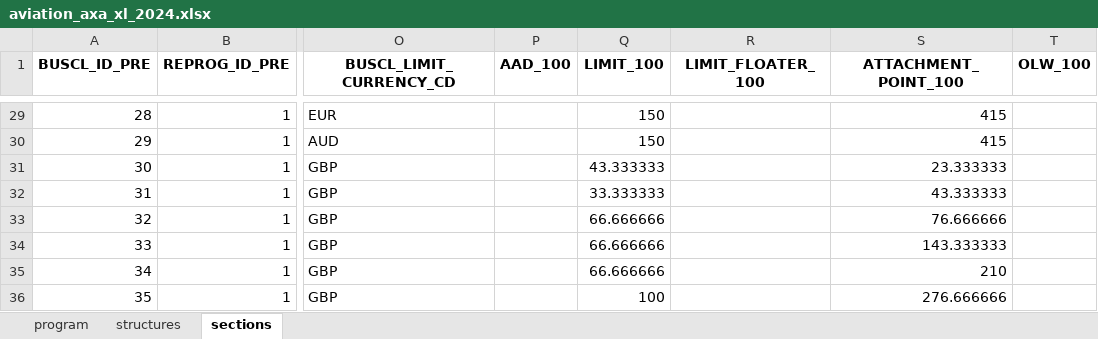
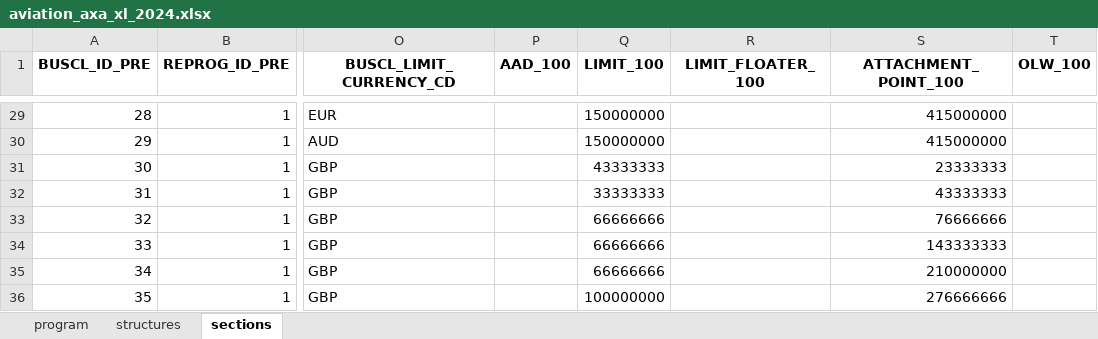
Before and after one commit to abaelde/structure-application, an Excel workbook: examples/programs/aviation_axa_xl_2024.xlsx, sheet sections, drawn as a sheet; only a part is shown, gaps mark what is left out; values as stored, in another font and other column widths than the file's, no borders; the diff covers the shown part only; the diff names each change by its address in the sheet, - before the commit and + after, or states it on an @@ line.

```diff
--- a/examples/programs/aviation_axa_xl_2024.xlsx (sheet sections)
+++ b/examples/programs/aviation_axa_xl_2024.xlsx (sheet sections)
-Q29:Q30 (LIMIT_100): 150
+Q29:Q30 (LIMIT_100): 150000000
-S29:S30 (ATTACHMENT_POINT_100): 415
+S29:S30 (ATTACHMENT_POINT_100): 415000000
-Q31 (LIMIT_100): 43.333333
+Q31 (LIMIT_100): 43333333
-S31 (ATTACHMENT_POINT_100): 23.333333
+S31 (ATTACHMENT_POINT_100): 23333333
-Q32 (LIMIT_100): 33.333333
+Q32 (LIMIT_100): 33333333
-S32 (ATTACHMENT_POINT_100): 43.333333
+S32 (ATTACHMENT_POINT_100): 43333333
-Q33:Q35 (LIMIT_100): 66.666666
+Q33:Q35 (LIMIT_100): 66666666
-S33 (ATTACHMENT_POINT_100): 76.666666
+S33 (ATTACHMENT_POINT_100): 76666666
-S34 (ATTACHMENT_POINT_100): 143.333333
+S34 (ATTACHMENT_POINT_100): 143333333
-S35 (ATTACHMENT_POINT_100): 210
+S35 (ATTACHMENT_POINT_100): 210000000
-Q36 (LIMIT_100): 100
+Q36 (LIMIT_100): 100000000
-S36 (ATTACHMENT_POINT_100): 276.666666
+S36 (ATTACHMENT_POINT_100): 276666666
```
Also changed, not shown: 45 edited cells elsewhere in this sheet, examples/programs/all_programs.xlsx, examples/programs/aviation_old_republic_2024.xlsx, 13 other files.
